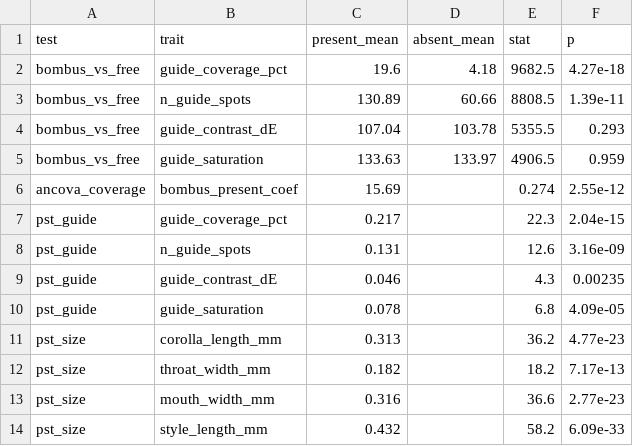
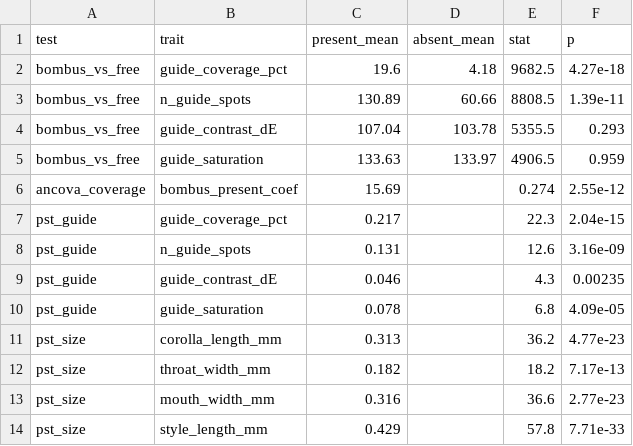
Before and after one commit to zuizui0223/shimahotarubukuro, a CSV file: results_shimask_all/guide_divergence_stats.csv, drawn as a sheet; removed rows and columns are numbered as before the commit, all else as after; the diff names each change by its address in the sheet, - before the commit and + after, or states it on an @@ line.

```diff
--- a/results_shimask_all/guide_divergence_stats.csv
+++ b/results_shimask_all/guide_divergence_stats.csv
-row 14: pst_size | style_length_mm | 0.432 |  | 58.2 | 6.09e-33
+row 14: pst_size | style_length_mm | 0.429 |  | 57.8 | 7.71e-33
```
Also changed, not shown: results_shimask_all/corolla_master.csv, results_shimask_all/corolla_traits_final.csv, 4 other files.
